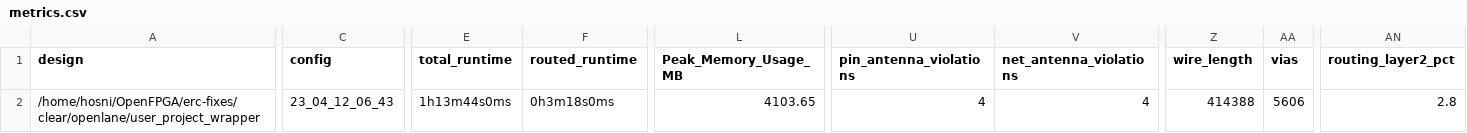
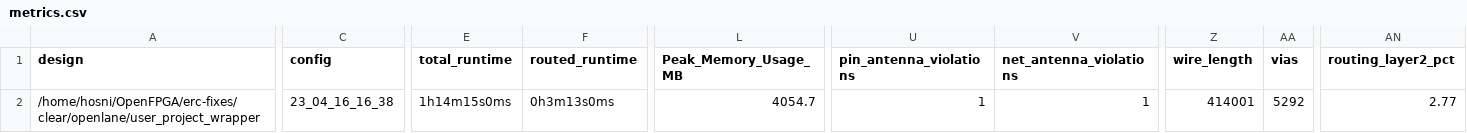
Before and after one commit to efabless/clear, a CSV file: signoff/user_project_wrapper/metrics.csv, drawn as a sheet; only a part is shown, gaps mark what is left out; the diff covers the shown part only; the diff names each change by its address in the sheet, - before the commit and + after, or states it on an @@ line.

Commit message:
reharden `user_project_wrapper`

```diff
--- a/signoff/user_project_wrapper/metrics.csv
+++ b/signoff/user_project_wrapper/metrics.csv
-C2 (config): 23_04_12_06_43
+C2 (config): 23_04_16_16_38
-E2 (total_runtime): 1h13m44s0ms
+E2 (total_runtime): 1h14m15s0ms
-F2 (routed_runtime): 0h3m18s0ms
+F2 (routed_runtime): 0h3m13s0ms
-L2 (Peak_Memory_Usage_MB): 4103.65
+L2 (Peak_Memory_Usage_MB): 4054.7
-U2 (pin_antenna_violations): 4
+U2 (pin_antenna_violations): 1
-V2 (net_antenna_violations): 4
+V2 (net_antenna_violations): 1
-Z2 (wire_length): 414388
+Z2 (wire_length): 414001
-AA2 (vias): 5606
+AA2 (vias): 5292
-AN2 (routing_layer2_pct): 2.8
+AN2 (routing_layer2_pct): 2.77
```
Also changed, not shown: 7 edited cells elsewhere in this file, 42 other files.
